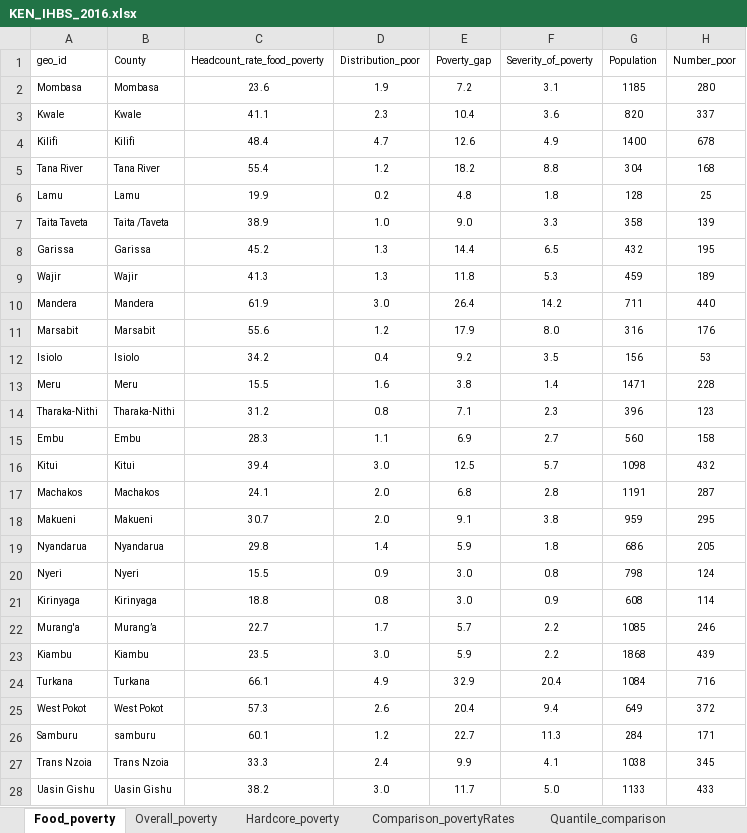
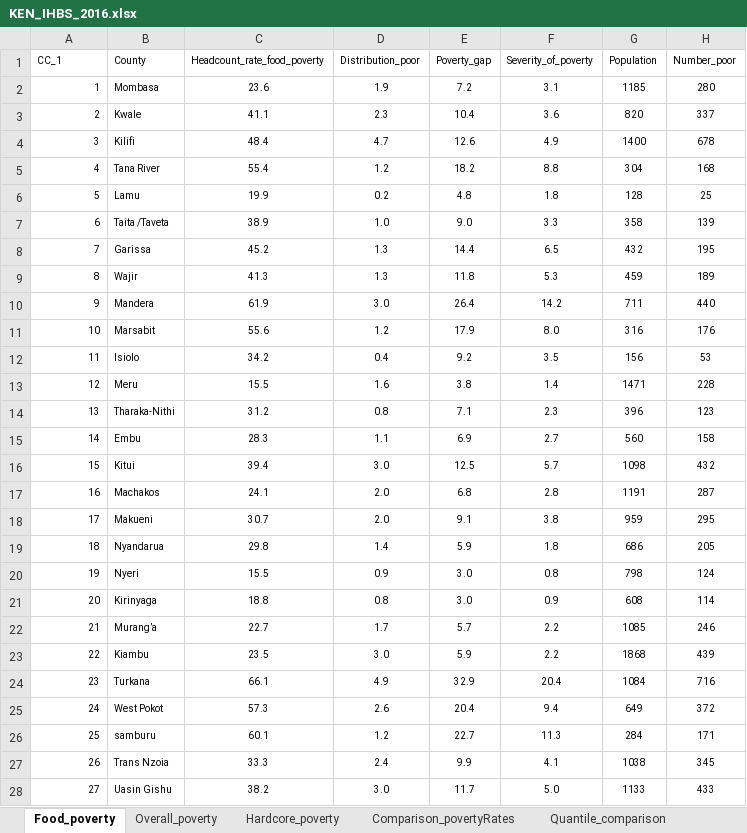
Before and after one commit to tessam30/2018_Kenya, an Excel workbook: KEN_IHBS_2016.xlsx, sheet Food_poverty, drawn as a sheet; only a part is shown; values as stored, in another font and other column widths than the file's, no borders; the diff covers the shown part only; the diff names each change by its address in the sheet, - before the commit and + after, or states it on an @@ line.

```diff
--- a/KEN_IHBS_2016.xlsx (sheet Food_poverty)
+++ b/KEN_IHBS_2016.xlsx (sheet Food_poverty)
-A1: geo_id
+A1: CC_1
-A2 (CC_1): Mombasa
+A2 (CC_1): 1
-A3 (CC_1): Kwale
+A3 (CC_1): 2
-A4 (CC_1): Kilifi
+A4 (CC_1): 3
-A5 (CC_1): Tana River
+A5 (CC_1): 4
-A6 (CC_1): Lamu
+A6 (CC_1): 5
-A7 (CC_1): Taita Taveta
+A7 (CC_1): 6
-A8 (CC_1): Garissa
+A8 (CC_1): 7
-A9 (CC_1): Wajir
+A9 (CC_1): 8
-A10 (CC_1): Mandera
+A10 (CC_1): 9
-A11 (CC_1): Marsabit
+A11 (CC_1): 10
-A12 (CC_1): Isiolo
+A12 (CC_1): 11
-A13 (CC_1): Meru
+A13 (CC_1): 12
-A14 (CC_1): Tharaka-Nithi
+A14 (CC_1): 13
-A15 (CC_1): Embu
+A15 (CC_1): 14
-A16 (CC_1): Kitui
+A16 (CC_1): 15
-A17 (CC_1): Machakos
+A17 (CC_1): 16
-A18 (CC_1): Makueni
+A18 (CC_1): 17
-A19 (CC_1): Nyandarua
+A19 (CC_1): 18
-A20 (CC_1): Nyeri
+A20 (CC_1): 19
-A21 (CC_1): Kirinyaga
+A21 (CC_1): 20
-A22 (CC_1): Murang'a
+A22 (CC_1): 21
-A23 (CC_1): Kiambu
+A23 (CC_1): 22
-A24 (CC_1): Turkana
+A24 (CC_1): 23
-A25 (CC_1): West Pokot
+A25 (CC_1): 24
-A26 (CC_1): Samburu
+A26 (CC_1): 25
-A27 (CC_1): Trans Nzoia
+A27 (CC_1): 26
-A28 (CC_1): Uasin Gishu
+A28 (CC_1): 27
```
Also changed, not shown: 22 edited cells elsewhere in this sheet, sheet Hardcore_poverty, sheet Overall_poverty, sheet Quantile_comparison, sheet Food_poverty_children, sheet Proportion_poor_children, sheet Comparison_povertyRates.
